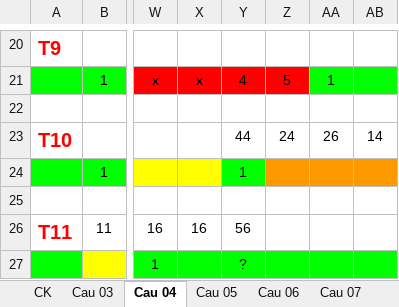
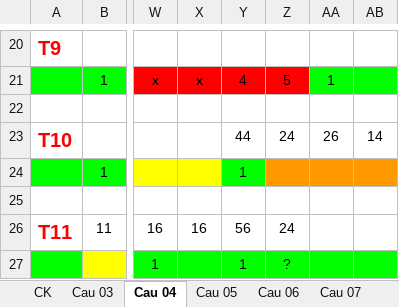
Before and after one commit to nampq/science, an Excel workbook: MakeMoney/Thong_Ke/xls/Cau_T(2).xlsx, sheet Cau 04, drawn as a sheet; only a part is shown, gaps mark what is left out; values as stored, in another font and other column widths than the file's, no borders; the diff names each change by its address in the sheet, - before the commit and + after, or states it on an @@ line.

```diff
--- a/MakeMoney/Thong_Ke/xls/Cau_T(2).xlsx (sheet Cau 04)
+++ b/MakeMoney/Thong_Ke/xls/Cau_T(2).xlsx (sheet Cau 04)
-Z26: (empty)
+Z26: 24
-Y27: ?
+Y27: 1
-Z27: (empty)
+Z27: ?
```
Also changed, not shown: sheet Cau 06, sheet Cau 03, sheet Cau 09, sheet Cau 08, sheet Cau 10, sheet Cau 05, 3 more sheets, MakeMoney/Thong_Ke/xls/RATE 2013.xlsx, 11 other files.
